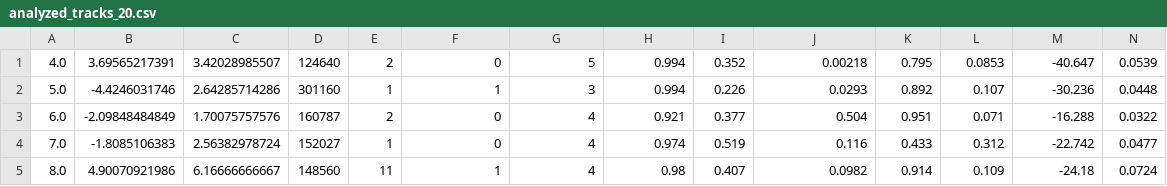
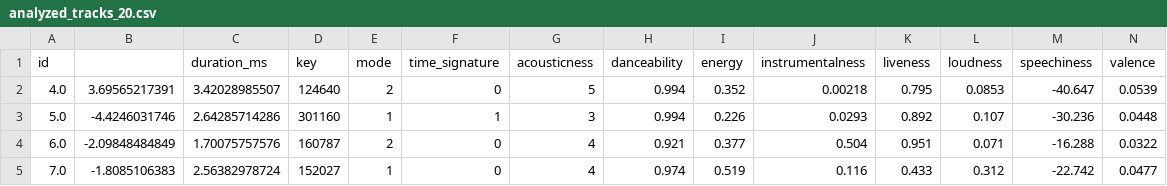
Before and after one commit to high-mood/PSE-Backend, a CSV file: moodanalysis/machinelearning/analyzed_tracks_20.csv, drawn as a sheet; only a part is shown; the shorter side is filled out with more unchanged rows; rows hold the shown columns only; the diff names each change by its address in the sheet, - before the commit and + after, or states it on an @@ line.

Commit message:
new data set created based on 20 or more votes per song

```diff
--- a/moodanalysis/machinelearning/analyzed_tracks_20.csv
+++ b/moodanalysis/machinelearning/analyzed_tracks_20.csv
+row 1: id |  | duration_ms | key | mode | time_signature | acousticness | danceability | energy | instrumentalness | liveness | loudness | speechiness | valence
```
Also changed, not shown: moodanalysis/machinelearning/rf_data_20.csv, 1 other file.
